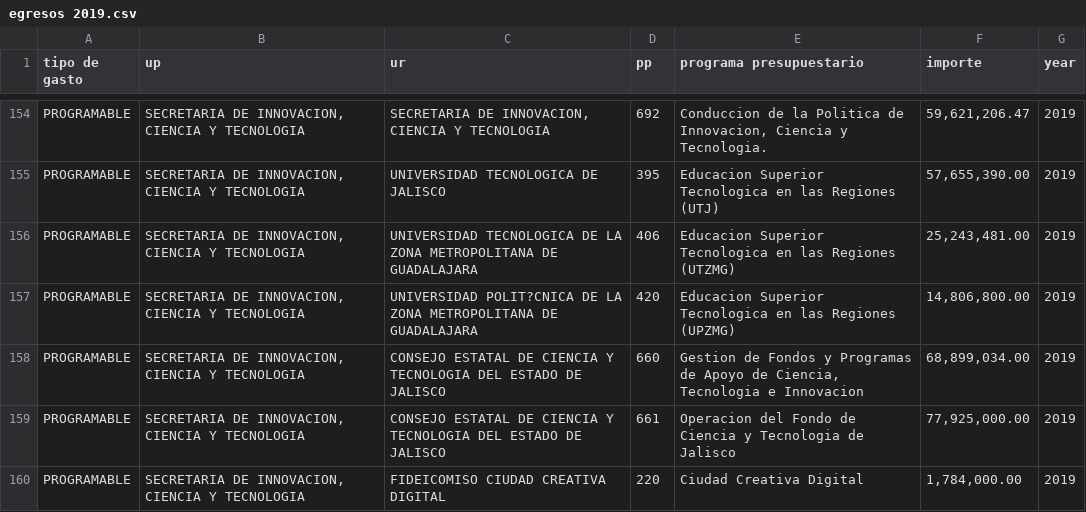
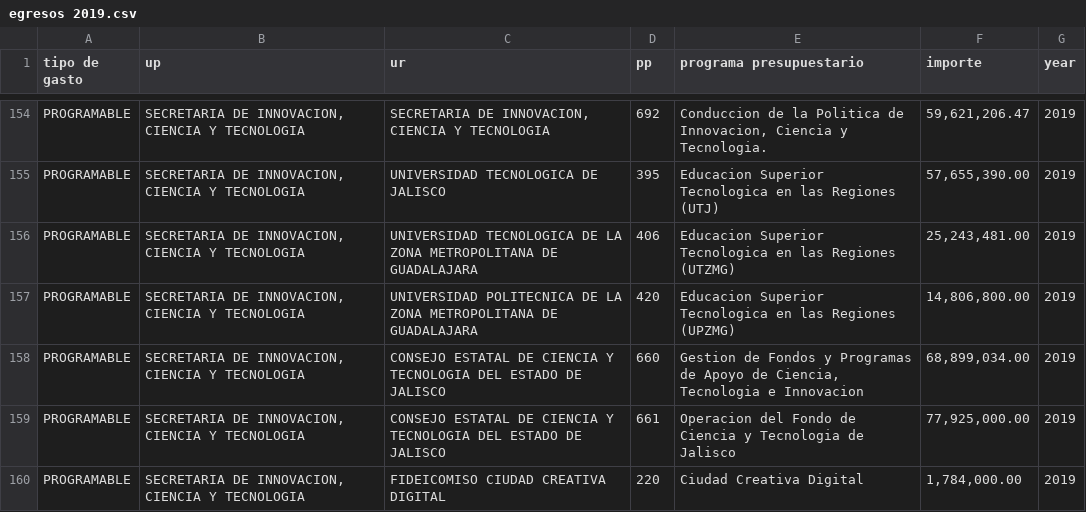
Before and after one commit to crenteriam/Transversal-Presupuesto-Abierto, a CSV file: Presupuesto-Jalisco/2019-egresos-autorizado/egresos 2019.csv, drawn as a sheet; only a part is shown, gaps mark what is left out; the diff covers the shown part only.

```diff
--- a/Presupuesto-Jalisco/2019-egresos-autorizado/egresos 2019.csv
+++ b/Presupuesto-Jalisco/2019-egresos-autorizado/egresos 2019.csv
@@ -156,3 +156,3 @@ PROGRAMABLE,"SECRETARIA DE INNOVACION, CIENCIA Y TECNOLOGIA",UNIVERSIDAD TECNOLO
 PROGRAMABLE,"SECRETARIA DE INNOVACION, CIENCIA Y TECNOLOGIA",UNIVERSIDAD TECNOLOGICA DE LA ZONA METROPOLITANA DE GUADALAJARA,406,Educacion Superior Tecnologica en las Regiones (UTZMG),"25,243,481.00",2019
-PROGRAMABLE,"SECRETARIA DE INNOVACION, CIENCIA Y TECNOLOGIA",UNIVERSIDAD POLIT?CNICA DE LA ZONA METROPOLITANA DE GUADALAJARA,420,Educacion Superior Tecnologica en las Regiones (UPZMG),"14,806,800.00",2019
+PROGRAMABLE,"SECRETARIA DE INNOVACION, CIENCIA Y TECNOLOGIA",UNIVERSIDAD POLITECNICA DE LA ZONA METROPOLITANA DE GUADALAJARA,420,Educacion Superior Tecnologica en las Regiones (UPZMG),"14,806,800.00",2019
 PROGRAMABLE,"SECRETARIA DE INNOVACION, CIENCIA Y TECNOLOGIA",CONSEJO ESTATAL DE CIENCIA Y TECNOLOGIA DEL ESTADO DE JALISCO,660,"Gestion de Fondos y Programas de Apoyo de Ciencia, Tecnologia e Innovacion","68,899,034.00",2019
```
Also changed, not shown: 25 edited cells elsewhere in this file.
